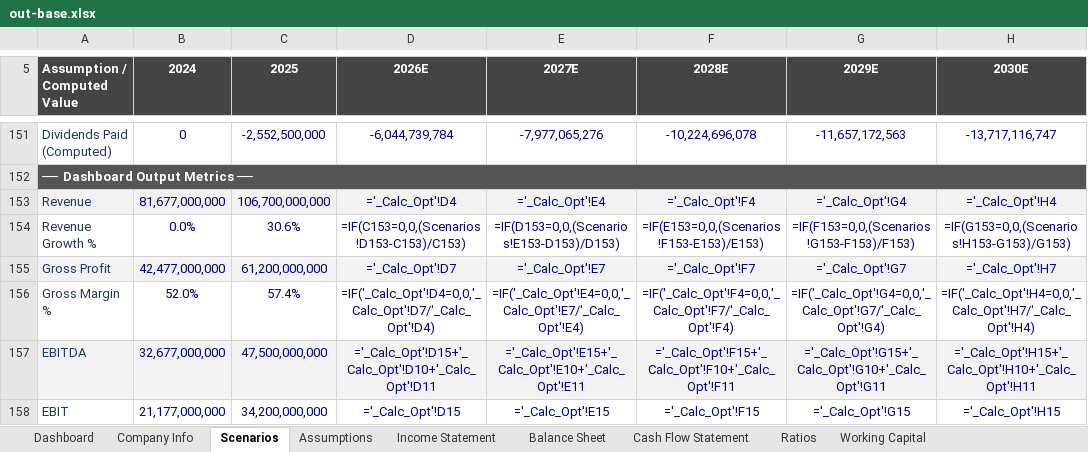
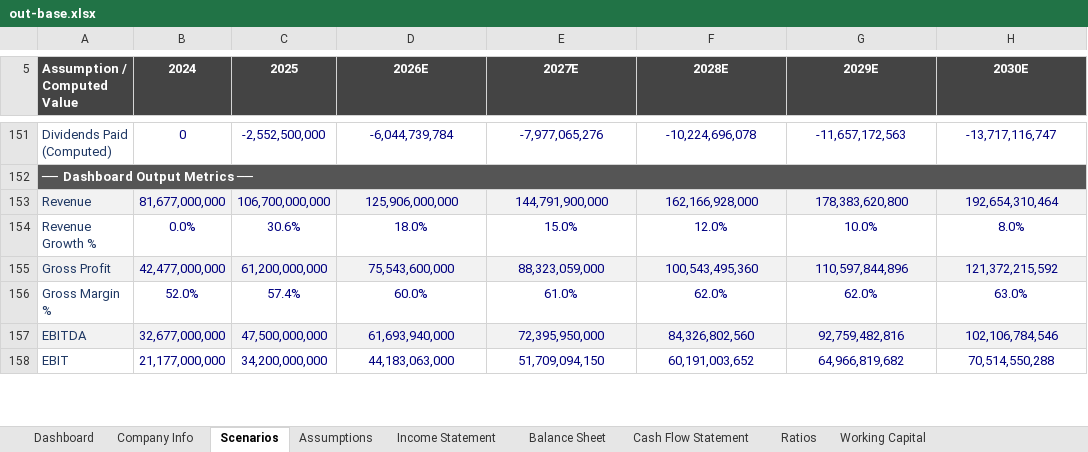
Before and after one commit to tylerharrrb-glitch/3-Statement-Model-Engine, an Excel workbook: out-base.xlsx, sheet Scenarios, drawn as a sheet; only a part is shown, gaps mark what is left out; values as stored, in another font and other column widths than the file's, no borders; formulas are shown in place of their values; the diff covers the shown part only; the diff names each change by its address in the sheet, - before the commit and + after, or states it on an @@ line.

```diff
--- a/out-base.xlsx (sheet Scenarios)
+++ b/out-base.xlsx (sheet Scenarios)
-D153 (2026E): ='_Calc_Opt'!D4
+D153 (2026E): 125,906,000,000
-E153 (2027E): ='_Calc_Opt'!E4
+E153 (2027E): 144,791,900,000
-F153 (2028E): ='_Calc_Opt'!F4
+F153 (2028E): 162,166,928,000
-G153 (2029E): ='_Calc_Opt'!G4
+G153 (2029E): 178,383,620,800
-H153 (2030E): ='_Calc_Opt'!H4
+H153 (2030E): 192,654,310,464
-D154 (2026E): =IF(C153=0,0,(Scenarios!D153-C153)/C153)
+D154 (2026E): 18.0%
-E154 (2027E): =IF(D153=0,0,(Scenarios!E153-D153)/D153)
+E154 (2027E): 15.0%
-F154 (2028E): =IF(E153=0,0,(Scenarios!F153-E153)/E153)
+F154 (2028E): 12.0%
-G154 (2029E): =IF(F153=0,0,(Scenarios!G153-F153)/F153)
+G154 (2029E): 10.0%
-H154 (2030E): =IF(G153=0,0,(Scenarios!H153-G153)/G153)
+H154 (2030E): 8.0%
-D155 (2026E): ='_Calc_Opt'!D7
+D155 (2026E): 75,543,600,000
-E155 (2027E): ='_Calc_Opt'!E7
+E155 (2027E): 88,323,059,000
-F155 (2028E): ='_Calc_Opt'!F7
+F155 (2028E): 100,543,495,360
-G155 (2029E): ='_Calc_Opt'!G7
+G155 (2029E): 110,597,844,896
-H155 (2030E): ='_Calc_Opt'!H7
+H155 (2030E): 121,372,215,592
-D156 (2026E): =IF('_Calc_Opt'!D4=0,0,'_Calc_Opt'!D7/'_Calc_Opt'!D4)
+D156 (2026E): 60.0%
-E156 (2027E): =IF('_Calc_Opt'!E4=0,0,'_Calc_Opt'!E7/'_Calc_Opt'!E4)
+E156 (2027E): 61.0%
-F156 (2028E): =IF('_Calc_Opt'!F4=0,0,'_Calc_Opt'!F7/'_Calc_Opt'!F4)
+F156 (2028E): 62.0%
-G156 (2029E): =IF('_Calc_Opt'!G4=0,0,'_Calc_Opt'!G7/'_Calc_Opt'!G4)
+G156 (2029E): 62.0%
-H156 (2030E): =IF('_Calc_Opt'!H4=0,0,'_Calc_Opt'!H7/'_Calc_Opt'!H4)
+H156 (2030E): 63.0%
-D157 (2026E): ='_Calc_Opt'!D15+'_Calc_Opt'!D10+'_Calc_Opt'!D11
+D157 (2026E): 61,693,940,000
-E157 (2027E): ='_Calc_Opt'!E15+'_Calc_Opt'!E10+'_Calc_Opt'!E11
+E157 (2027E): 72,395,950,000
-F157 (2028E): ='_Calc_Opt'!F15+'_Calc_Opt'!F10+'_Calc_Opt'!F11
+F157 (2028E): 84,326,802,560
-G157 (2029E): ='_Calc_Opt'!G15+'_Calc_Opt'!G10+'_Calc_Opt'!G11
+G157 (2029E): 92,759,482,816
-H157 (2030E): ='_Calc_Opt'!H15+'_Calc_Opt'!H10+'_Calc_Opt'!H11
+H157 (2030E): 102,106,784,546
-D158 (2026E): ='_Calc_Opt'!D15
+D158 (2026E): 44,183,063,000
-E158 (2027E): ='_Calc_Opt'!E15
+E158 (2027E): 51,709,094,150
-F158 (2028E): ='_Calc_Opt'!F15
+F158 (2028E): 60,191,003,652
-G158 (2029E): ='_Calc_Opt'!G15
+G158 (2029E): 64,966,819,682
-H158 (2030E): ='_Calc_Opt'!H15
+H158 (2030E): 70,514,550,288
```
Also changed, not shown: 300 edited cells elsewhere in this sheet, sheet Income Statement, other sheet tabs, 2 other files.
